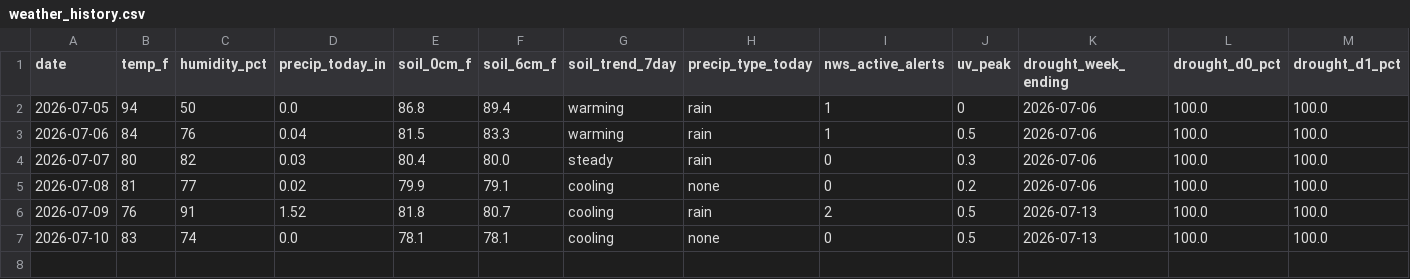
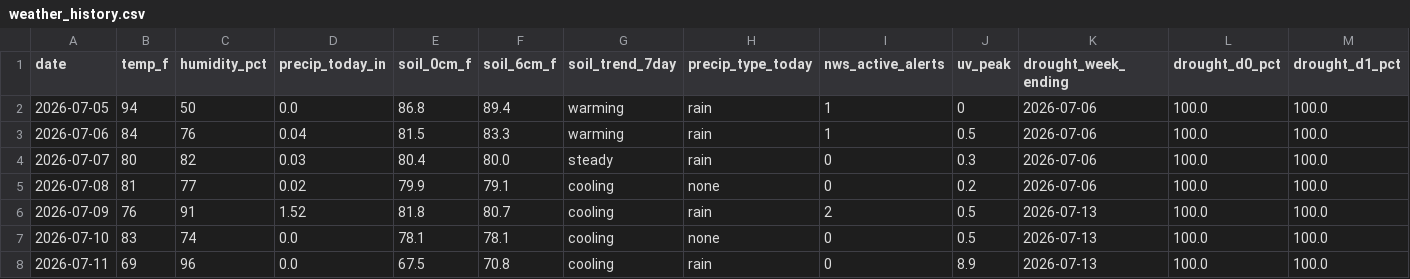
Before and after one commit to RDBFarm/rdbf-weather, a CSV file: weather_history.csv, drawn as a sheet; only a part is shown; rows hold the shown columns only; the diff names each change by its address in the sheet, - before the commit and + after, or states it on an @@ line.

```diff
--- a/weather_history.csv
+++ b/weather_history.csv
+row 8: 2026-07-11 | 69 | 96 | 0.0 | 67.5 | 70.8 | cooling | rain | 0 | 8.9 | 2026-07-13 | 100.0 | 100.0
```
Also changed, not shown: 1 other file.
